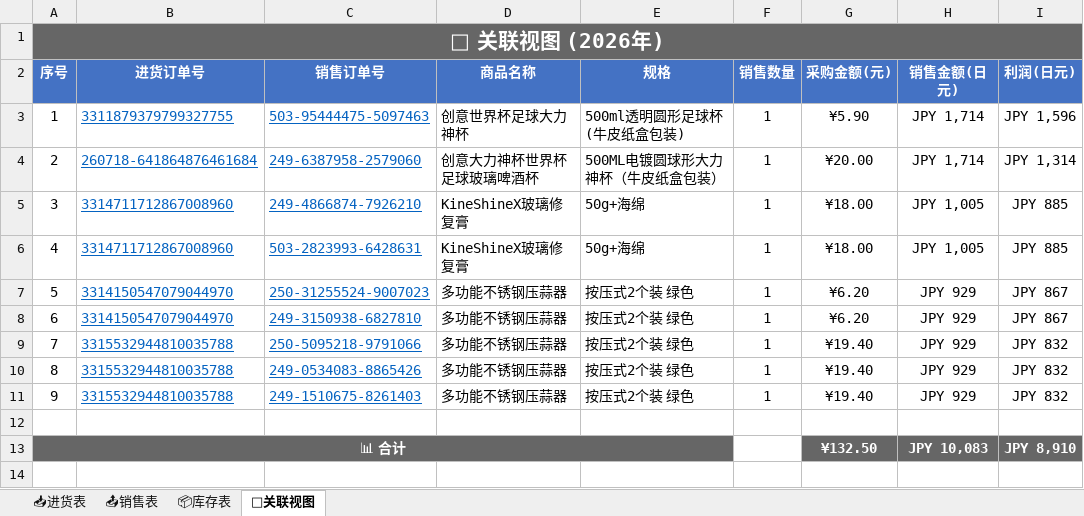
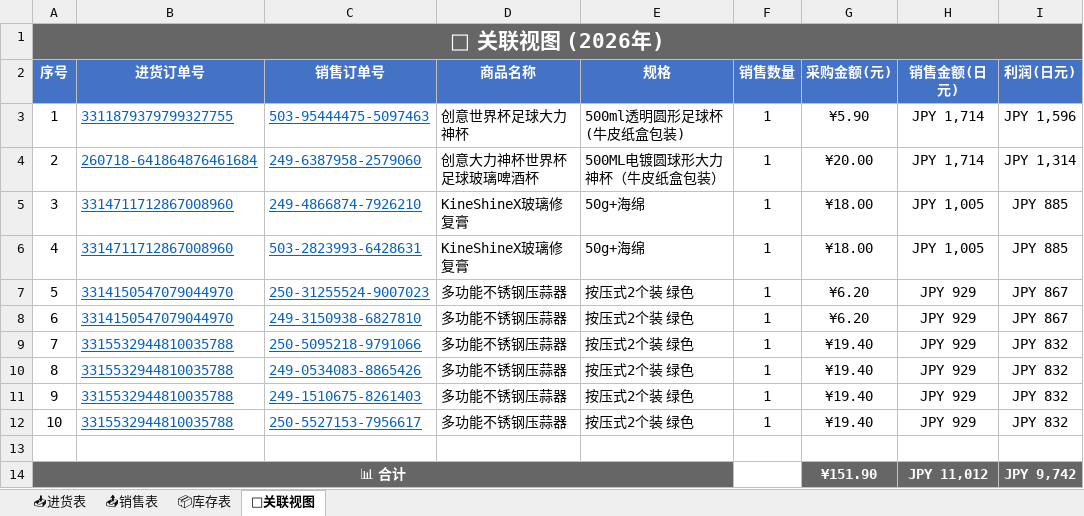
Before and after one commit to xiaoba1/amazon_record, an Excel workbook: 购买记录/归档表格/购买记录_2026.xlsx, sheet 🔗关联视图, drawn as a sheet; values as stored, in another font and other column widths than the file's, no borders; removed rows and columns are numbered as before the commit, all else as after; the diff names each change by its address in the sheet, - before the commit and + after, or states it on an @@ line.

Commit message:
feat: 重构为新架构 进货表/销售表/库存表/关联视图 2026-07-31 10:01

```diff
--- a/购买记录/归档表格/购买记录_2026.xlsx (sheet 🔗关联视图)
+++ b/购买记录/归档表格/购买记录_2026.xlsx (sheet 🔗关联视图)
+row 12: 10 | 3315532944810035788 | 250-5527153-7956617 | 多功能不锈钢压蒜器 | 按压式2个装 绿色 | 1 | ¥19.40 | JPY 929 | JPY 832
-row 13: 📊 合计 |  |  |  |  |  | ¥132.50 | JPY 10,083 | JPY 8,910
+row 14: 📊 合计 |  |  |  |  |  | ¥151.90 | JPY 11,012 | JPY 9,742
```
Also changed, not shown: sheet 📤销售表, sheet 📦库存表, 1 other file.
